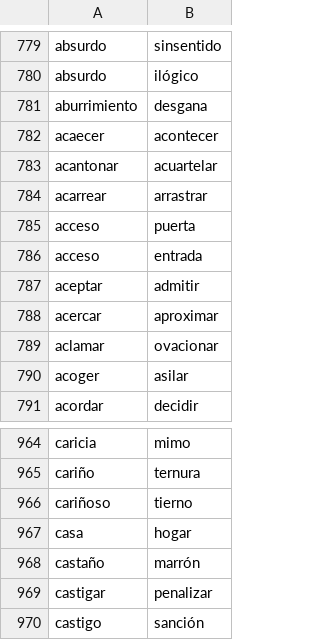
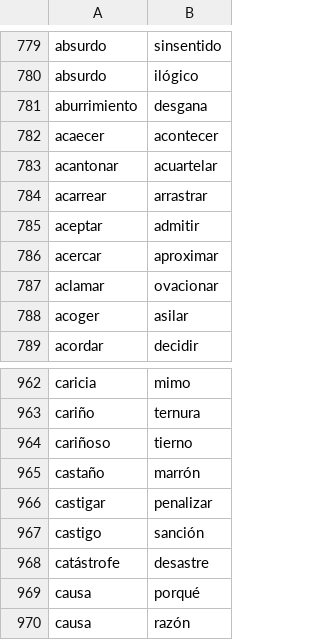
Before and after one commit to fbalbachan/TecnoNews, a CSV file: prototype/resources/synonyms.csv, drawn as a sheet; only a part is shown, gaps mark what is left out; the shorter side is filled out with more unchanged rows.

Commit message:
Updated resources

```diff
--- a/prototype/resources/synonyms.csv
+++ b/prototype/resources/synonyms.csv
@@ -784,4 +784,2 @@ acantonar,acuartelar
 acarrear,arrastrar
-acceso,puerta
-acceso,entrada
 aceptar,admitir
@@ -966,3 +964,2 @@ cariño,ternura
 cariñoso,tierno
-casa,hogar
 castaño,marrón
```
Also changed, not shown: prototype/resources/unidirectional_synonyms.csv.
